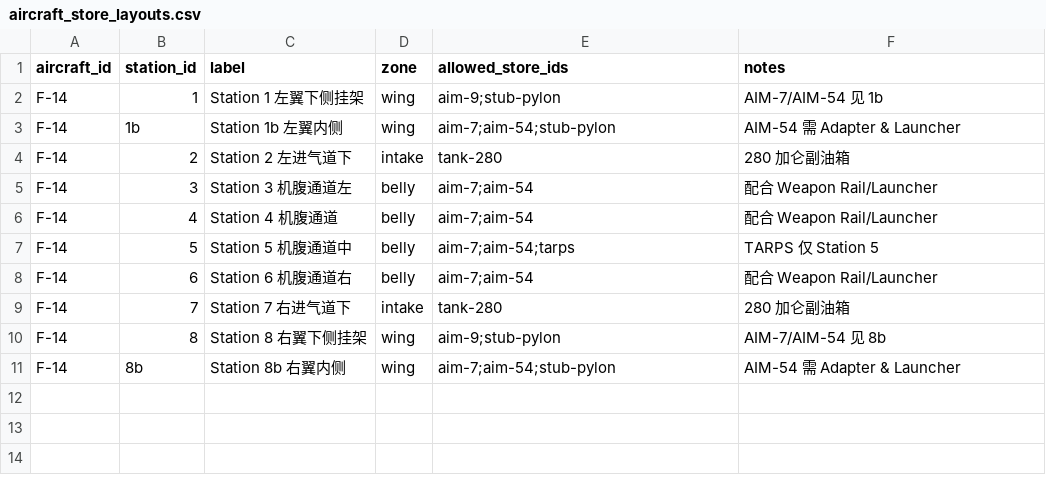
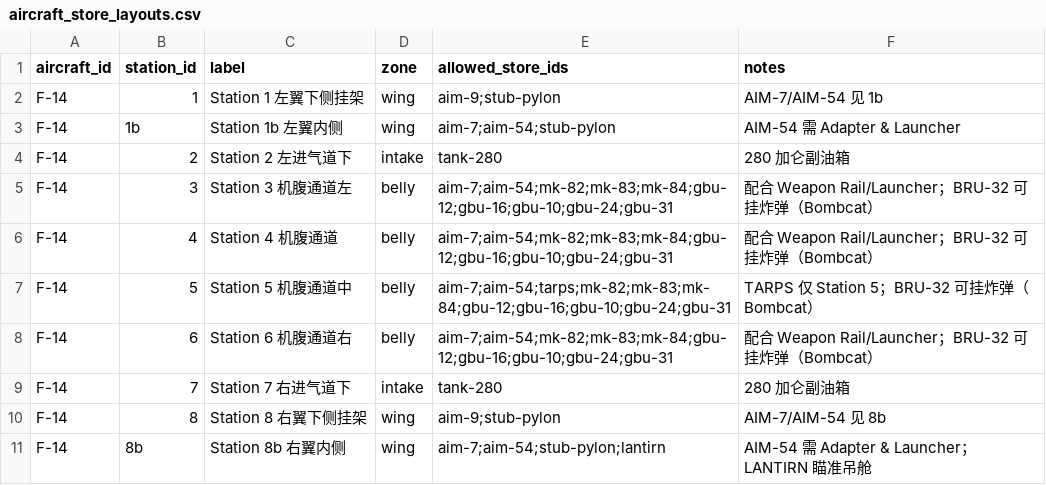
Before and after one commit to xtxsinan-lgtm/military_simulators, a CSV file: data/aircraft_store_layouts.csv, drawn as a sheet.

```diff
--- a/data/aircraft_store_layouts.csv
+++ b/data/aircraft_store_layouts.csv
@@ -4,8 +4,8 @@ F-14,1b,Station 1b 左翼内侧,wing,aim-7;aim-54;stub-pylon,AIM-54 需 Adapter
 F-14,2,Station 2 左进气道下,intake,tank-280,280 加仑副油箱
-F-14,3,Station 3 机腹通道左,belly,aim-7;aim-54,配合 Weapon Rail/Launcher
-F-14,4,Station 4 机腹通道,belly,aim-7;aim-54,配合 Weapon Rail/Launcher
-F-14,5,Station 5 机腹通道中,belly,aim-7;aim-54;tarps,TARPS 仅 Station 5
-F-14,6,Station 6 机腹通道右,belly,aim-7;aim-54,配合 Weapon Rail/Launcher
+F-14,3,Station 3 机腹通道左,belly,aim-7;aim-54;mk-82;mk-83;mk-84;gbu-12;gbu-16;gbu-10;gbu-24;gbu-31,配合 Weapon Rail/Launcher；BRU-32 可挂炸弹（Bombcat）
+F-14,4,Station 4 机腹通道,belly,aim-7;aim-54;mk-82;mk-83;mk-84;gbu-12;gbu-16;gbu-10;gbu-24;gbu-31,配合 Weapon Rail/Launcher；BRU-32 可挂炸弹（Bombcat）
+F-14,5,Station 5 机腹通道中,belly,aim-7;aim-54;tarps;mk-82;mk-83;mk-84;gbu-12;gbu-16;gbu-10;gbu-24;gbu-31,TARPS 仅 Station 5；BRU-32 可挂炸弹（Bombcat）
+F-14,6,Station 6 机腹通道右,belly,aim-7;aim-54;mk-82;mk-83;mk-84;gbu-12;gbu-16;gbu-10;gbu-24;gbu-31,配合 Weapon Rail/Launcher；BRU-32 可挂炸弹（Bombcat）
 F-14,7,Station 7 右进气道下,intake,tank-280,280 加仑副油箱
 F-14,8,Station 8 右翼下侧挂架,wing,aim-9;stub-pylon,AIM-7/AIM-54 见 8b
-F-14,8b,Station 8b 右翼内侧,wing,aim-7;aim-54;stub-pylon,AIM-54 需 Adapter & Launcher
+F-14,8b,Station 8b 右翼内侧,wing,aim-7;aim-54;stub-pylon;lantirn,AIM-54 需 Adapter & Launcher；LANTIRN 瞄准吊舱
```
Also changed, not shown: data/munitions_database.csv, data/rafale_mount_stores.csv, 43 other files.
